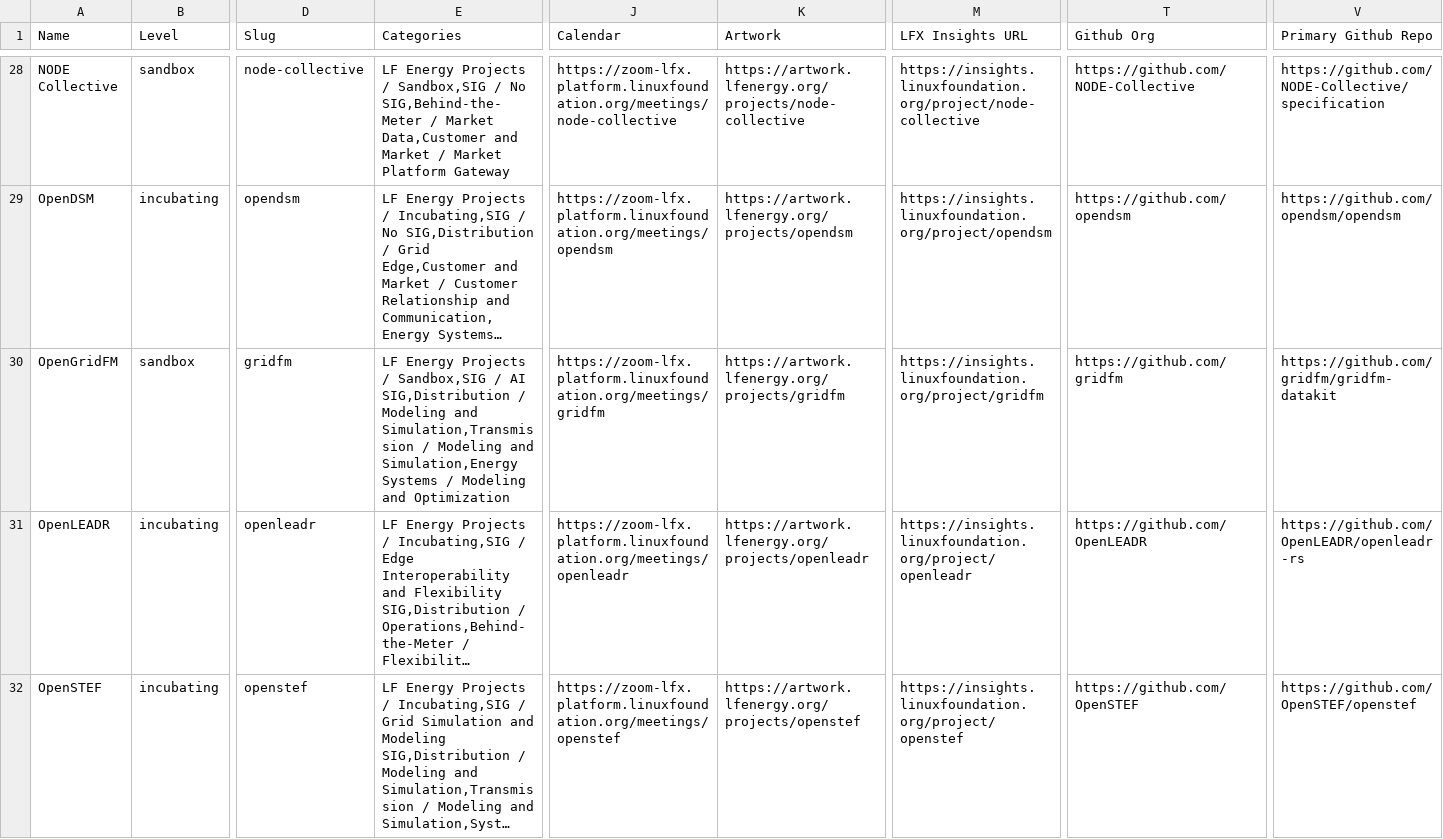
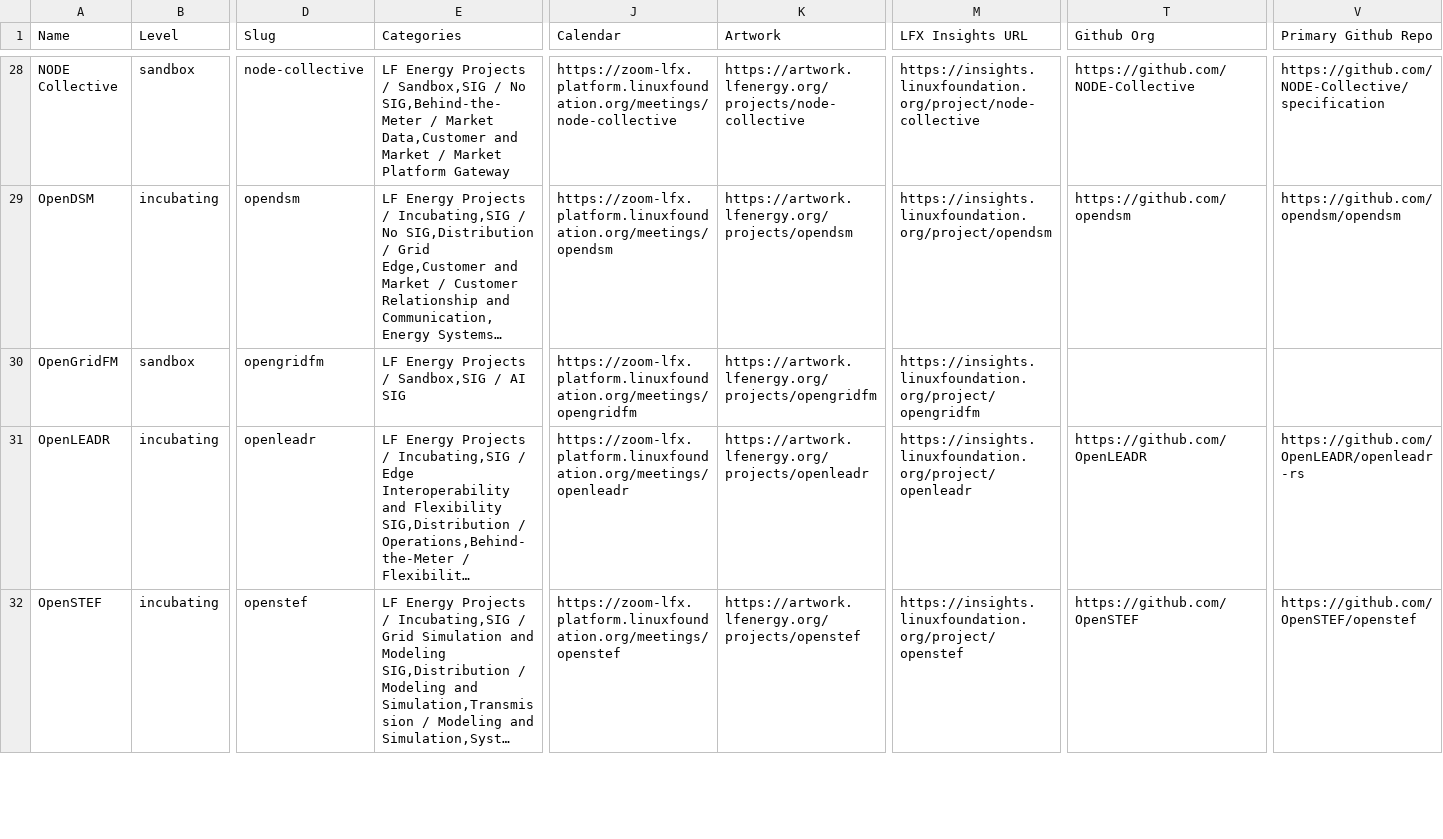
Before and after one commit to lf-energy/tac, a CSV file: _data/projects.csv, drawn as a sheet; only a part is shown, gaps mark what is left out; long unchanged cells end in …; the diff names each change by its address in the sheet, - before the commit and + after, or states it on an @@ line.

Commit message:
Update Data Sources from LFX 2026-06-16 (#855)
Automated changes by
[create-pull-request](https://github.com/peter-evans/create-pull-request)
GitHub action

Signed-off-by: github-actions[bot] <41898282+github-actions[bot]@users.noreply.github.com>

```diff
--- a/_data/projects.csv
+++ b/_data/projects.csv
-D30 (Slug): gridfm
+D30 (Slug): opengridfm
-E30 (Categories): …/ AI SIG,Distribution / Modeling and Simulation,Transmission / Modeling and Simulation,Energy Systems / Modeling and Optimization
+E30 (Categories): …/ AI SIG
-J30 (Calendar): https://zoom-lfx.platform.linuxfoundation.org/meetings/gridfm
+J30 (Calendar): https://zoom-lfx.platform.linuxfoundation.org/meetings/opengridfm
-K30 (Artwork): https://artwork.lfenergy.org/projects/gridfm
+K30 (Artwork): https://artwork.lfenergy.org/projects/opengridfm
-M30 (LFX Insights URL): https://insights.linuxfoundation.org/project/gridfm
+M30 (LFX Insights URL): https://insights.linuxfoundation.org/project/opengridfm
-T30 (Github Org): https://github.com/gridfm
+T30 (Github Org): (empty)
-V30 (Primary Github Repo): https://github.com/gridfm/gridfm-datakit
+V30 (Primary Github Repo): (empty)
```
Also changed, not shown: _data/meeting-agenda-items.csv.
